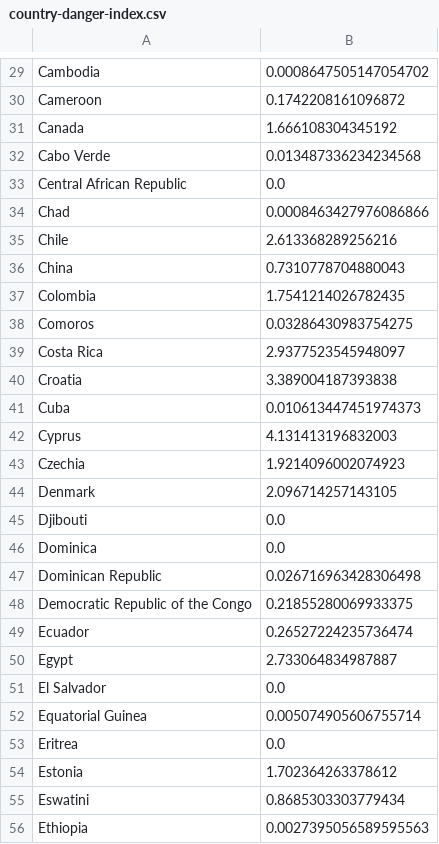
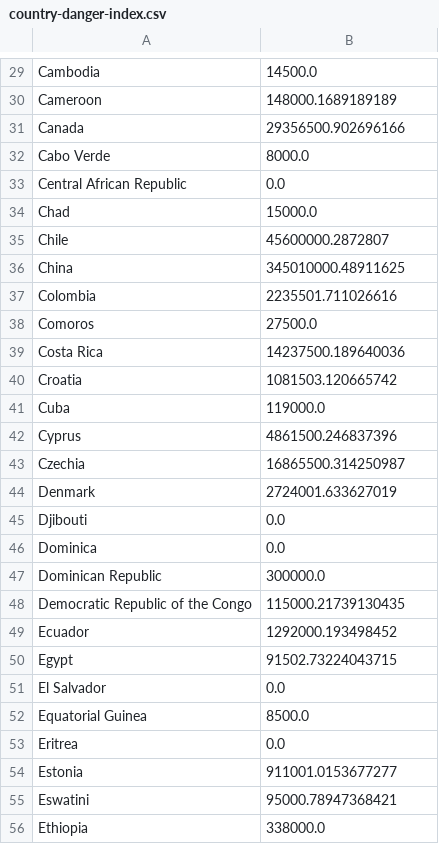
Before and after one commit to DanielKaloshi/Post-Covid19-An-Interactive-Travel-Guide, a CSV file: data/country-danger-index.csv, drawn as a sheet; only a part is shown, gaps mark what is left out; the diff covers the shown part only; the diff names each change by its address in the sheet, - before the commit and + after, or states it on an @@ line.

```diff
--- a/data/country-danger-index.csv
+++ b/data/country-danger-index.csv
-B29: 0.0008647505147054702
+B29: 14500.0
-B30: 0.1742208161096872
+B30: 148000.1689189189
-B31: 1.666108304345192
+B31: 29356500.902696166
-B32: 0.013487336234234568
+B32: 8000.0
-B34: 0.0008463427976086866
+B34: 15000.0
-B35: 2.613368289256216
+B35: 45600000.2872807
-B36: 0.7310778704880043
+B36: 345010000.48911625
-B37: 1.7541214026782435
+B37: 2235501.711026616
-B38: 0.03286430983754275
+B38: 27500.0
-B39: 2.9377523545948097
+B39: 14237500.189640036
-B40: 3.389004187393838
+B40: 1081503.120665742
-B41: 0.010613447451974373
+B41: 119000.0
-B42: 4.131413196832003
+B42: 4861500.246837396
-B43: 1.9214096002074923
+B43: 16865500.314250987
-B44: 2.096714257143105
+B44: 2724001.633627019
-B47: 0.026716963428306498
+B47: 300000.0
-B48: 0.21855280069933375
+B48: 115000.21739130435
-B49: 0.26527224235736474
+B49: 1292000.193498452
-B50: 2.733064834987887
+B50: 91502.73224043715
-B52: 0.005074905606755714
+B52: 8500.0
-B54: 1.702364263378612
+B54: 911001.0153677277
-B55: 0.8685303303779434
+B55: 95000.78947368421
-B56: 0.0027395056589595563
+B56: 338000.0
```
Also changed, not shown: 144 edited cells elsewhere in this file, 2 other files.
